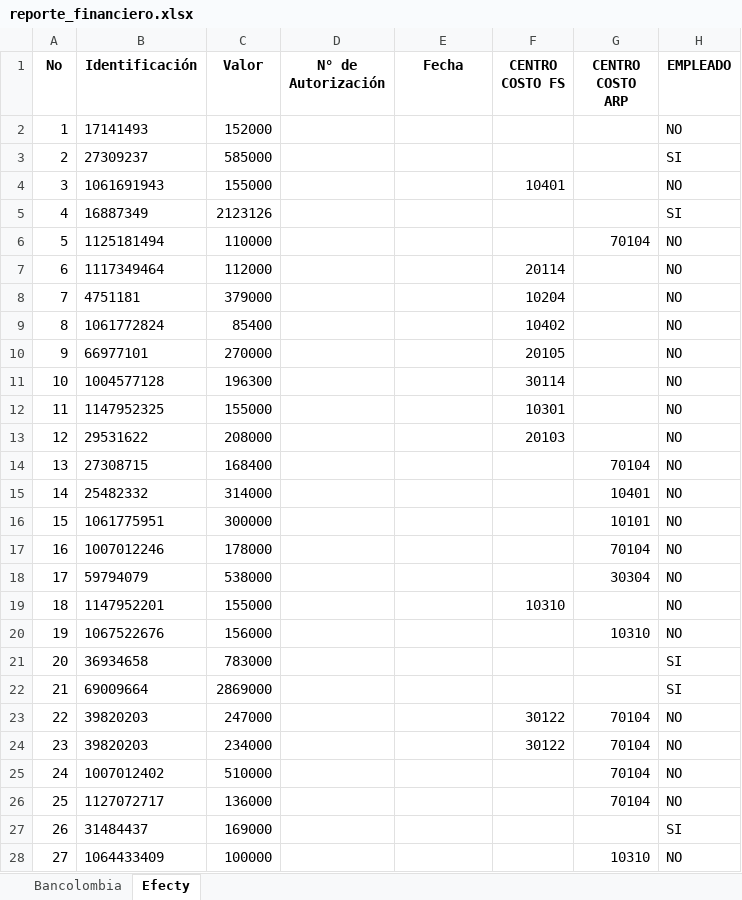
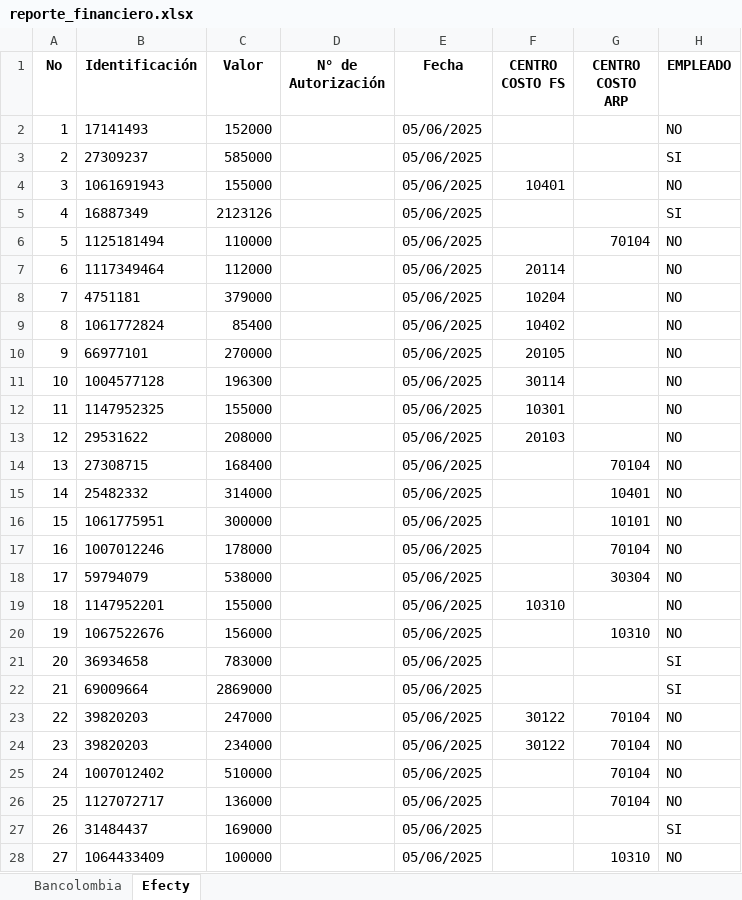
Before and after one commit to balvin22/electrocreditos, an Excel workbook: generados/reporte_financiero.xlsx, sheet Efecty, drawn as a sheet; only a part is shown; values as stored, in another font and other column widths than the file's, no borders; the diff covers the shown part only; the diff names each change by its address in the sheet, - before the commit and + after, or states it on an @@ line.

```diff
--- a/generados/reporte_financiero.xlsx (sheet Efecty)
+++ b/generados/reporte_financiero.xlsx (sheet Efecty)
-E2:E28 (Fecha): (empty)
+E2:E28 (Fecha): 05/06/2025
```
Also changed, not shown: 20 edited cells elsewhere in this sheet, sheet Bancolombia, 1 other file.
